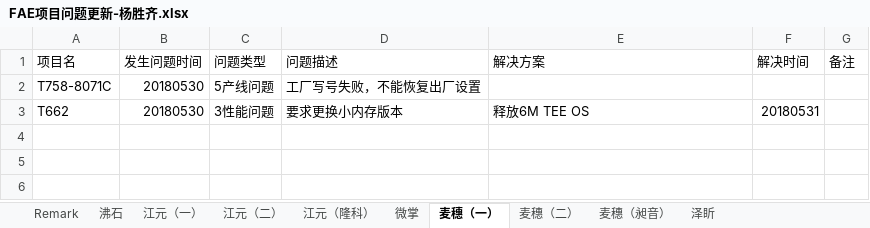
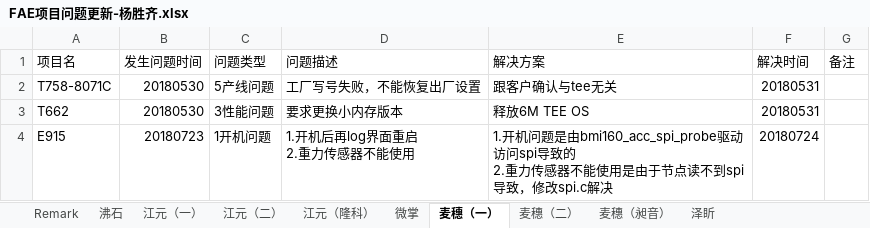
Before and after one commit to wqing777/FAE-Weekday-, an Excel workbook: FAE项目问题更新-杨胜齐.xlsx, sheet 麦穗（一）, drawn as a sheet; values as stored, in another font and other column widths than the file's, no borders; ↵ is a line break in a cell; the diff names each change by its address in the sheet, - before the commit and + after, or states it on an @@ line.

```diff
--- a/FAE项目问题更新-杨胜齐.xlsx (sheet 麦穗（一）)
+++ b/FAE项目问题更新-杨胜齐.xlsx (sheet 麦穗（一）)
-E2 (解决方案): (empty)
+E2 (解决方案): 跟客户确认与tee无关
-F2 (解决时间): (empty)
+F2 (解决时间): 20180531
+row 4: E915 | 20180723 | 1开机问题 | 1.开机后再log界面重启 ↵ 2.重力传感器不能使用 | 1.开机问题是由bmi160_acc_spi_probe驱动访问spi导致的 ↵ 2.重力传感器不能使用是由于节点读不到spi导致，修改spi.c解决 | 20180724
```
Also changed, not shown: sheet 江元（一）, sheet 江元（隆科）, sheet Remark.
